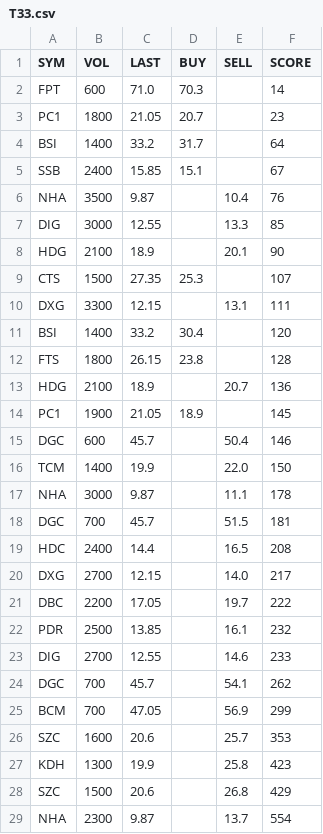
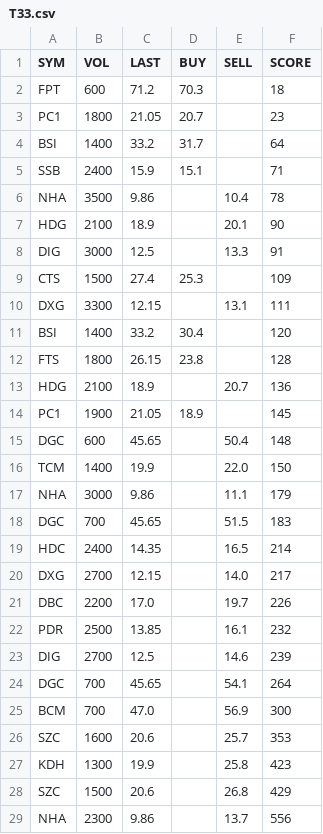
Before and after one commit to cali-invest/portfolio-live, a CSV file: data/T33.csv, drawn as a sheet.

```diff
--- a/data/T33.csv
+++ b/data/T33.csv
@@ -1,10 +1,10 @@
 SYM,VOL,LAST,BUY,SELL,SCORE
-FPT,600,71.0,70.3,,14
+FPT,600,71.2,70.3,,18
 PC1,1800,21.05,20.7,,23
 BSI,1400,33.2,31.7,,64
-SSB,2400,15.85,15.1,,67
-NHA,3500,9.87,,10.4,76
-DIG,3000,12.55,,13.3,85
+SSB,2400,15.9,15.1,,71
+NHA,3500,9.86,,10.4,78
 HDG,2100,18.9,,20.1,90
-CTS,1500,27.35,25.3,,107
+DIG,3000,12.5,,13.3,91
+CTS,1500,27.4,25.3,,109
 DXG,3300,12.15,,13.1,111
@@ -14,13 +14,13 @@ HDG,2100,18.9,,20.7,136
 PC1,1900,21.05,18.9,,145
-DGC,600,45.7,,50.4,146
+DGC,600,45.65,,50.4,148
 TCM,1400,19.9,,22.0,150
-NHA,3000,9.87,,11.1,178
-DGC,700,45.7,,51.5,181
-HDC,2400,14.4,,16.5,208
+NHA,3000,9.86,,11.1,179
+DGC,700,45.65,,51.5,183
+HDC,2400,14.35,,16.5,214
 DXG,2700,12.15,,14.0,217
-DBC,2200,17.05,,19.7,222
+DBC,2200,17.0,,19.7,226
 PDR,2500,13.85,,16.1,232
-DIG,2700,12.55,,14.6,233
-DGC,700,45.7,,54.1,262
-BCM,700,47.05,,56.9,299
+DIG,2700,12.5,,14.6,239
+DGC,700,45.65,,54.1,264
+BCM,700,47.0,,56.9,300
 SZC,1600,20.6,,25.7,353
@@ -28,2 +28,2 @@ KDH,1300,19.9,,25.8,423
 SZC,1500,20.6,,26.8,429
-NHA,2300,9.87,,13.7,554
+NHA,2300,9.86,,13.7,556
```
Also changed, not shown: data/ATC.csv, data/CMD.csv, 3 other files.
